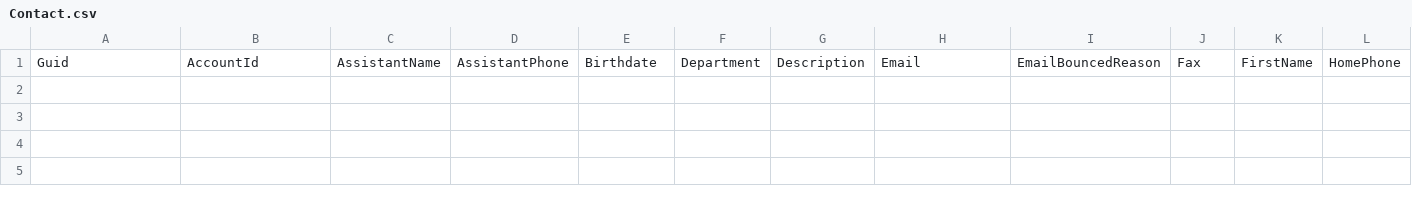
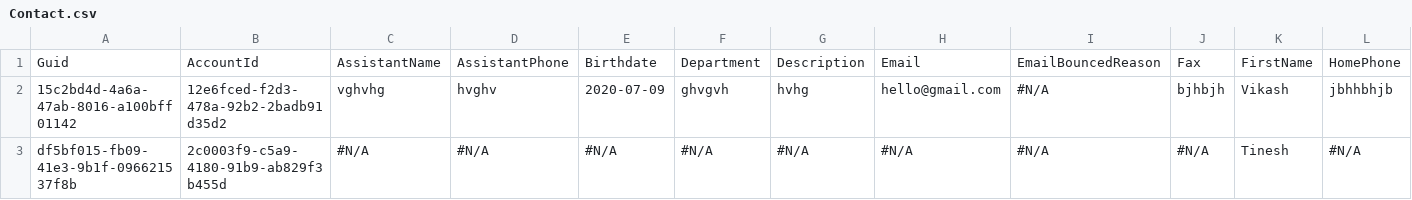
Before and after one commit to Prodlymoover/F6Test, a CSV file: Contact.csv, drawn as a sheet; only a part is shown; rows hold the shown columns only; the diff names each change by its address in the sheet, - before the commit and + after, or states it on an @@ line.

```diff
--- a/Contact.csv
+++ b/Contact.csv
+row 2: 15c2bd4d-4a6a-47ab-8016-a100bff01142 | 12e6fced-f2d3-478a-92b2-2badb91d35d2 | vghvhg | hvghv | 2020-07-09 | ghvgvh | hvhg | hello@gmail.com | #N/A | bjhbjh | Vikash | jbhhbhjb
+row 3: df5bf015-fb09-41e3-9b1f-096621537f8b | 2c0003f9-c5a9-4180-91b9-ab829f3b455d | #N/A | #N/A | #N/A | #N/A | #N/A | #N/A | #N/A | #N/A | Tinesh | #N/A
```
Also changed, not shown: Account.csv.
